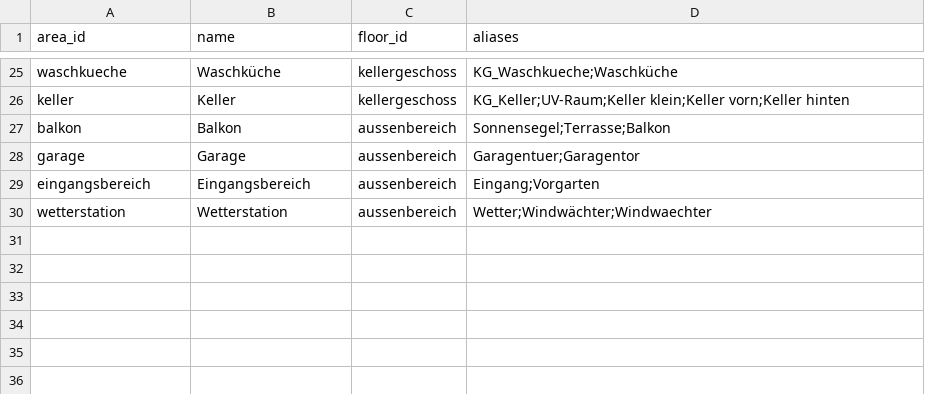
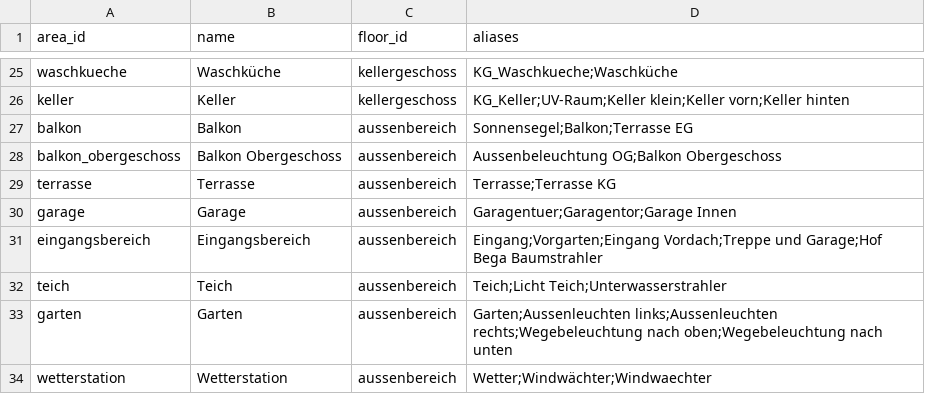
Before and after one commit to Yazracor/Home-Assistant-Config, a CSV file: areas.csv, drawn as a sheet; only a part is shown, gaps mark what is left out.

```diff
--- a/areas.csv
+++ b/areas.csv
@@ -26,5 +26,9 @@ waschkueche,Waschküche,kellergeschoss,KG_Waschkueche;Waschküche
 keller,Keller,kellergeschoss,KG_Keller;UV-Raum;Keller klein;Keller vorn;Keller hinten
-balkon,Balkon,aussenbereich,Sonnensegel;Terrasse;Balkon
-garage,Garage,aussenbereich,Garagentuer;Garagentor
-eingangsbereich,Eingangsbereich,aussenbereich,Eingang;Vorgarten
+balkon,Balkon,aussenbereich,Sonnensegel;Balkon;Terrasse EG
+balkon_obergeschoss,Balkon Obergeschoss,aussenbereich,Aussenbeleuchtung OG;Balkon Obergeschoss
+terrasse,Terrasse,aussenbereich,Terrasse;Terrasse KG
+garage,Garage,aussenbereich,Garagentuer;Garagentor;Garage Innen
+eingangsbereich,Eingangsbereich,aussenbereich,Eingang;Vorgarten;Eingang Vordach;Treppe und Garage;Hof Bega Baumstrahler
+teich,Teich,aussenbereich,Teich;Licht Teich;Unterwasserstrahler
+garten,Garten,aussenbereich,Garten;Aussenleuchten links;Aussenleuchten rechts;Wegebeleuchtung nach oben;Wegebeleuchtung nach unten
 wetterstation,Wetterstation,aussenbereich,Wetter;Windwächter;Windwaechter
```
Also changed, not shown: area_assignments.csv, 2 other files.
